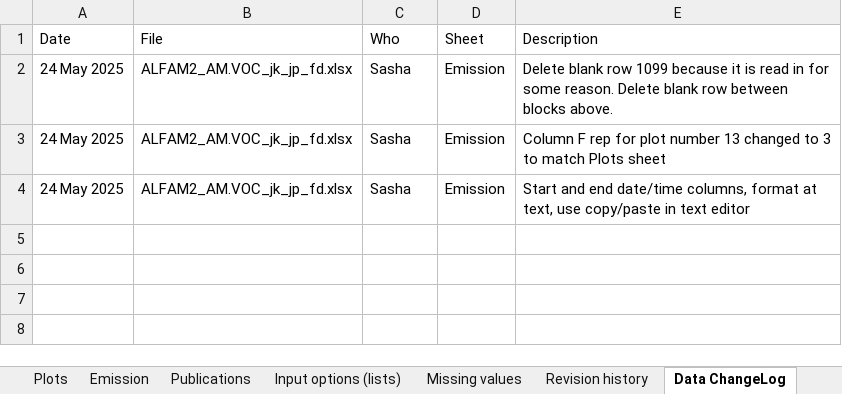
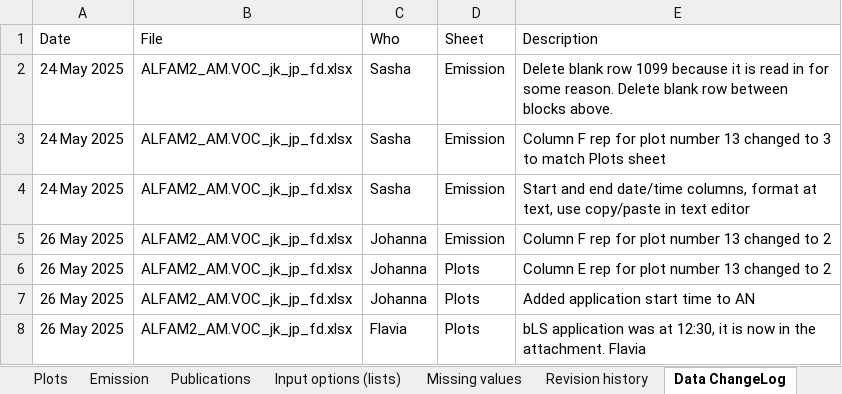
Before and after one commit to AU-BCE-EE/ALFAM2-data, an Excel workbook: data-submitted/03/UNITO-DISAFA/ALFAM2_AM.VOC_jk_jp_fd.xlsx, sheet Data ChangeLog, drawn as a sheet; values as stored, in another font and other column widths than the file's, no borders; the diff names each change by its address in the sheet, - before the commit and + after, or states it on an @@ line.

Commit message:
v2.63 w Johanna and Flavia corrections

```diff
--- a/data-submitted/03/UNITO-DISAFA/ALFAM2_AM.VOC_jk_jp_fd.xlsx (sheet Data ChangeLog)
+++ b/data-submitted/03/UNITO-DISAFA/ALFAM2_AM.VOC_jk_jp_fd.xlsx (sheet Data ChangeLog)
+row 5: 26 May 2025 | ALFAM2_AM.VOC_jk_jp_fd.xlsx | Johanna | Emission | Column F rep for plot number 13 changed to 2
+row 6: 26 May 2025 | ALFAM2_AM.VOC_jk_jp_fd.xlsx | Johanna | Plots | Column E rep for plot number 13 changed to 2
+row 7: 26 May 2025 | ALFAM2_AM.VOC_jk_jp_fd.xlsx | Johanna | Plots | Added application start time to AN
+row 8: 26 May 2025 | ALFAM2_AM.VOC_jk_jp_fd.xlsx | Flavia | Plots | bLS application was at 12:30, it is now in the attachment. Flavia
```
Also changed, not shown: sheet Emission, sheet Plots, 15 other files.
